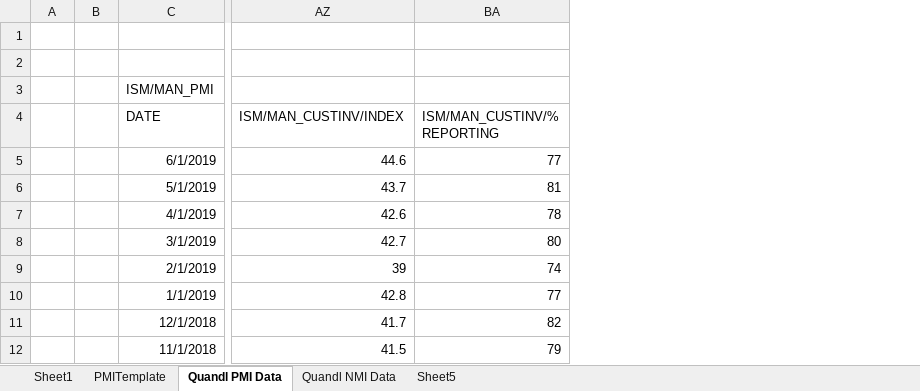
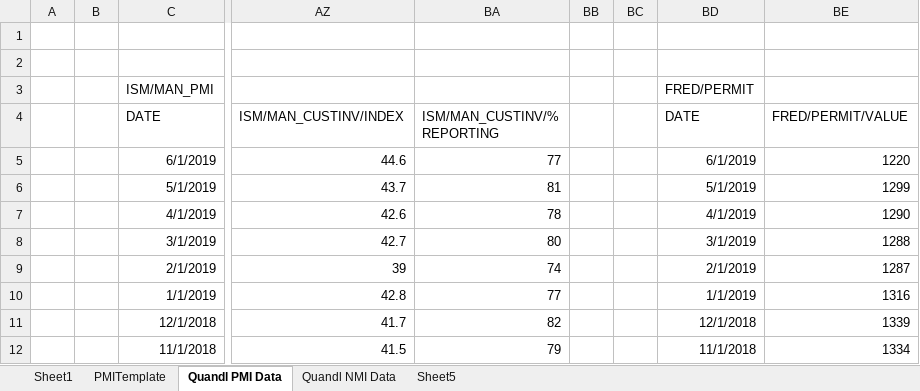
Before and after one commit to mjbraun95/AutoStockTrader, an Excel workbook: Spreadsheets/NewPMISectors2.xlsx, sheet Quandl PMI Data, drawn as a sheet; only a part is shown, gaps mark what is left out; values as stored, in another font and other column widths than the file's, no borders; the diff names each change by its address in the sheet, - before the commit and + after, or states it on an @@ line.

Commit message:
Added FRED/PERMIT to NewPMISectors2.xlsx

```diff
--- a/Spreadsheets/NewPMISectors2.xlsx (sheet Quandl PMI Data)
+++ b/Spreadsheets/NewPMISectors2.xlsx (sheet Quandl PMI Data)
+column BB, empty
+column BC, empty
+column BD (DATE), row 3: FRED/PERMIT; rows 5-12: 6/1/2019 | 5/1/2019 | 4/1/2019 | 3/1/2019 | 2/1/2019 | 1/1/2019 | 12/1/2018 | 11/1/2018
+column BE (FRED/PERMIT/VALUE), rows 5-12: 1220 | 1299 | 1290 | 1288 | 1287 | 1316 | 1339 | 1334
```
Also changed, not shown: charts or pictures, 2 other files.
